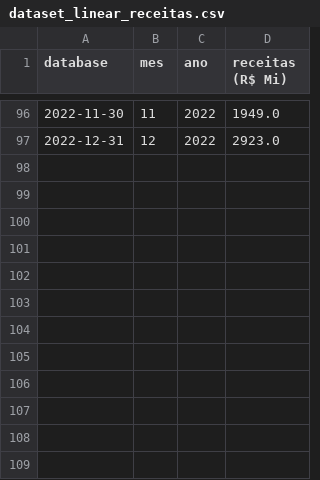
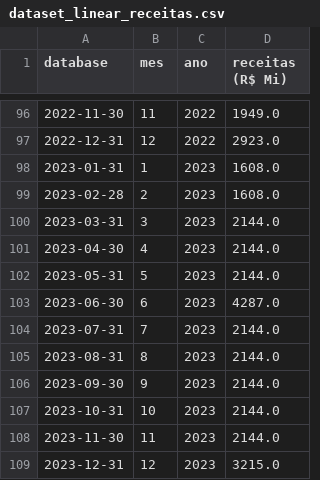
Before and after one commit to italomarcelogit/scripts-diversos, a CSV file: dataset-sales-random/dataset_linear_receitas.csv, drawn as a sheet; only a part is shown, gaps mark what is left out.

Commit message:
Update dataset_linear_receitas.csv

```diff
--- a/dataset-sales-random/dataset_linear_receitas.csv
+++ b/dataset-sales-random/dataset_linear_receitas.csv
@@ -97 +97,13 @@ database,mes,ano,receitas (R$ Mi)
 2022-12-31,12,2022,2923.0
+2023-01-31,1,2023,1608.0
+2023-02-28,2,2023,1608.0
+2023-03-31,3,2023,2144.0
+2023-04-30,4,2023,2144.0
+2023-05-31,5,2023,2144.0
+2023-06-30,6,2023,4287.0
+2023-07-31,7,2023,2144.0
+2023-08-31,8,2023,2144.0
+2023-09-30,9,2023,2144.0
+2023-10-31,10,2023,2144.0
+2023-11-30,11,2023,2144.0
+2023-12-31,12,2023,3215.0
```
